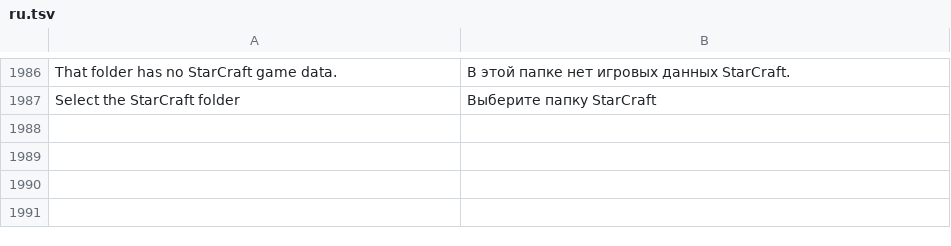
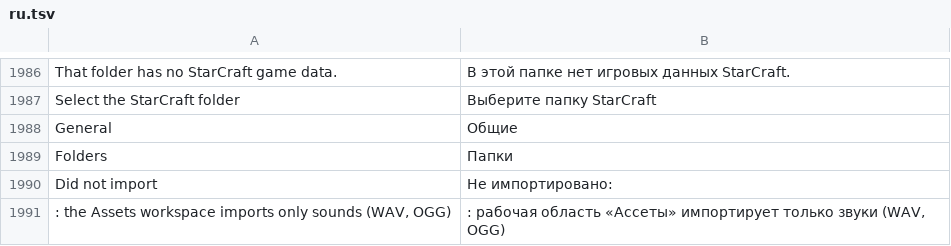
Before and after one commit to stardraft-editor/stardraft, a TSV file: apps/editor/res/lang/ru.tsv, drawn as a sheet; only a part is shown, gaps mark what is left out.

Commit message:
macOS: Dock menu of recent maps, Build on the Dock icon, a Settings window with toolbar tabs, sounds dropped in Assets import
For Mac users: the Dock icon's menu lists the recent maps and projects, and a click opens one. While Build runs, the
Dock icon shows a moving bar; a build with errors puts their number on the icon, and the icon jumps once when
StarDraft 2 is not the active program. Projects, project folders and .chk files dropped on the Dock icon open, as
maps already do. Program options opens as a Settings window: a toolbar with General, Map, Start and Folders, and the
window takes the height of the tab.

On every system: a sound (WAV, OGG) dropped on the window in the Assets workspace imports into the map, as Import
sounds does; another file there says that only sounds import.

Tests: --check dock prints what the Dock and Finder parts set up (the check-dock case); --dialog options:<tab> shows
one tab of the Settings window; the drop-sound-assets and drop-image-assets cases.

```diff
--- a/apps/editor/res/lang/ru.tsv
+++ b/apps/editor/res/lang/ru.tsv
@@ -2015 +2015,5 @@ That folder has no StarCraft game data.	В этой папке нет игров
 Select the StarCraft folder	Выберите папку StarCraft
+General	Общие
+Folders	Папки
+Did not import 	Не импортировано:
+: the Assets workspace imports only sounds (WAV, OGG)	: рабочая область «Ассеты» импортирует только звуки (WAV, OGG)
```
Also changed, not shown: apps/editor/res/lang/es.tsv, apps/editor/res/lang/ko.tsv, 16 other files.
